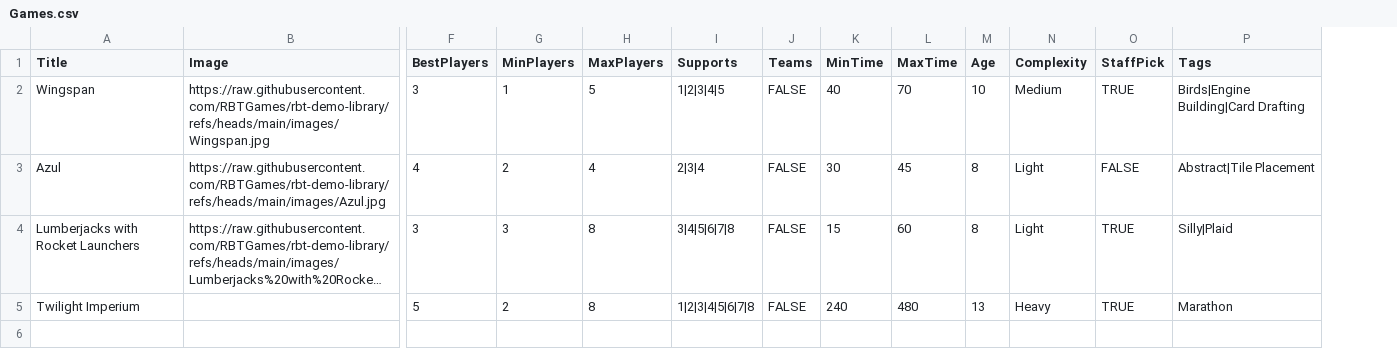
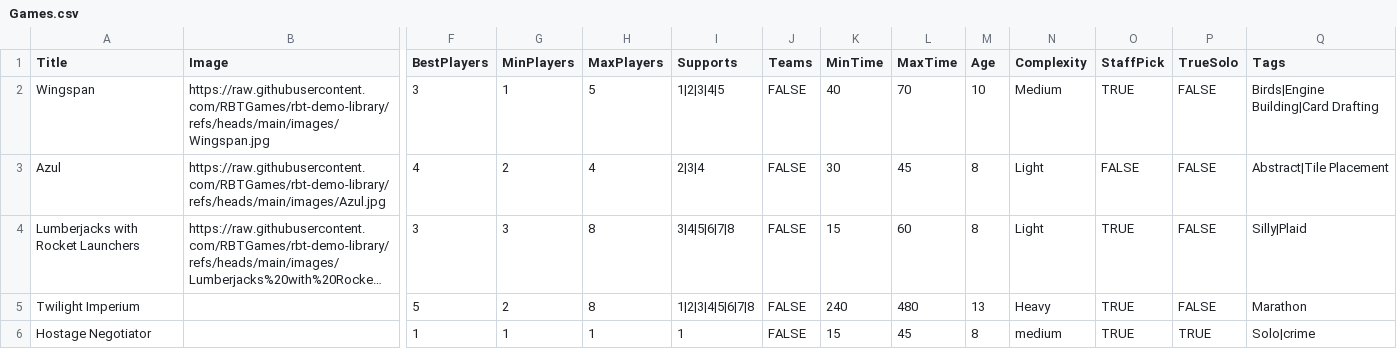
Before and after one commit to RBTGames/rbt-demo-library, a CSV file: Games.csv, drawn as a sheet; only a part is shown, gaps mark what is left out; long unchanged cells end in …; rows hold the shown columns only; the diff names each change by its address in the sheet, - before the commit and + after, or states it on an @@ line.

Commit message:
Add files via upload

```diff
--- a/Games.csv
+++ b/Games.csv
+column P (TrueSolo), rows 2-5: all FALSE
+row 6: Hostage Negotiator |  | 1 | 1 | 1 | 1 | FALSE | 15 | 45 | 8 | medium | TRUE | TRUE | Solo|crime
```
